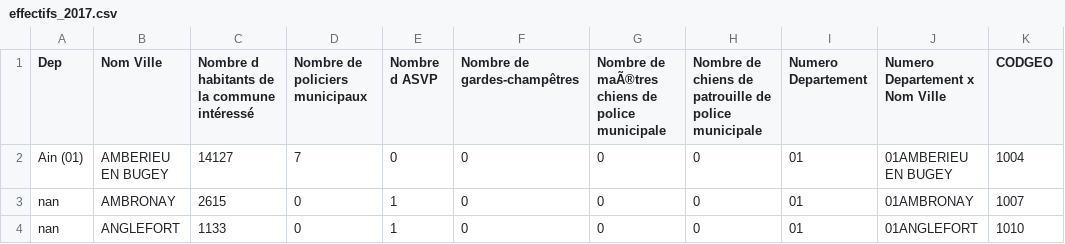
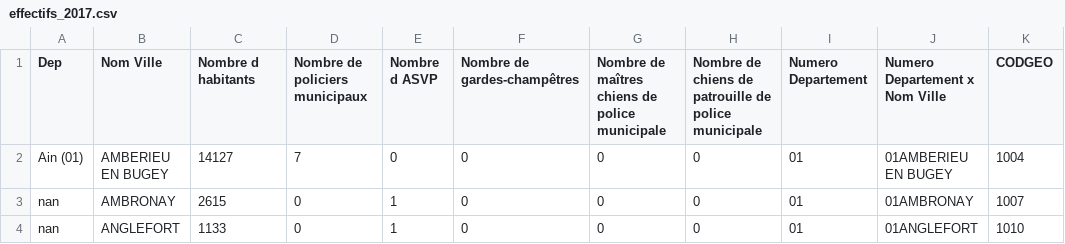
Before and after one commit to Guigoui/Projet_DSIA_40101A, a CSV file: data/cleaned/effectifs_2017.csv, drawn as a sheet; only a part is shown.

```diff
--- a/data/cleaned/effectifs_2017.csv
+++ b/data/cleaned/effectifs_2017.csv
@@ -1,2 +1,2 @@
-Dep,Nom Ville,Nombre d habitants de la commune intéressé,Nombre de policiers municipaux,Nombre d ASVP,Nombre de gardes-champêtres,Nombre de maÃ®tres chiens de police municipale,Nombre de chiens de patrouille de police municipale,Numero Departement,Numero Departement x Nom Ville,CODGEO
+Dep,Nom Ville,Nombre d habitants,Nombre de policiers municipaux,Nombre d ASVP,Nombre de gardes-champêtres,Nombre de maîtres chiens de police municipale,Nombre de chiens de patrouille de police municipale,Numero Departement,Numero Departement x Nom Ville,CODGEO
 Ain (01),AMBERIEU EN BUGEY,14127,7,0,0,0,0,01,01AMBERIEU EN BUGEY,1004
```
Also changed, not shown: data/cleaned/effectifs_2016.csv, data/cleaned/effectifs_2018.csv, 3 other files.
